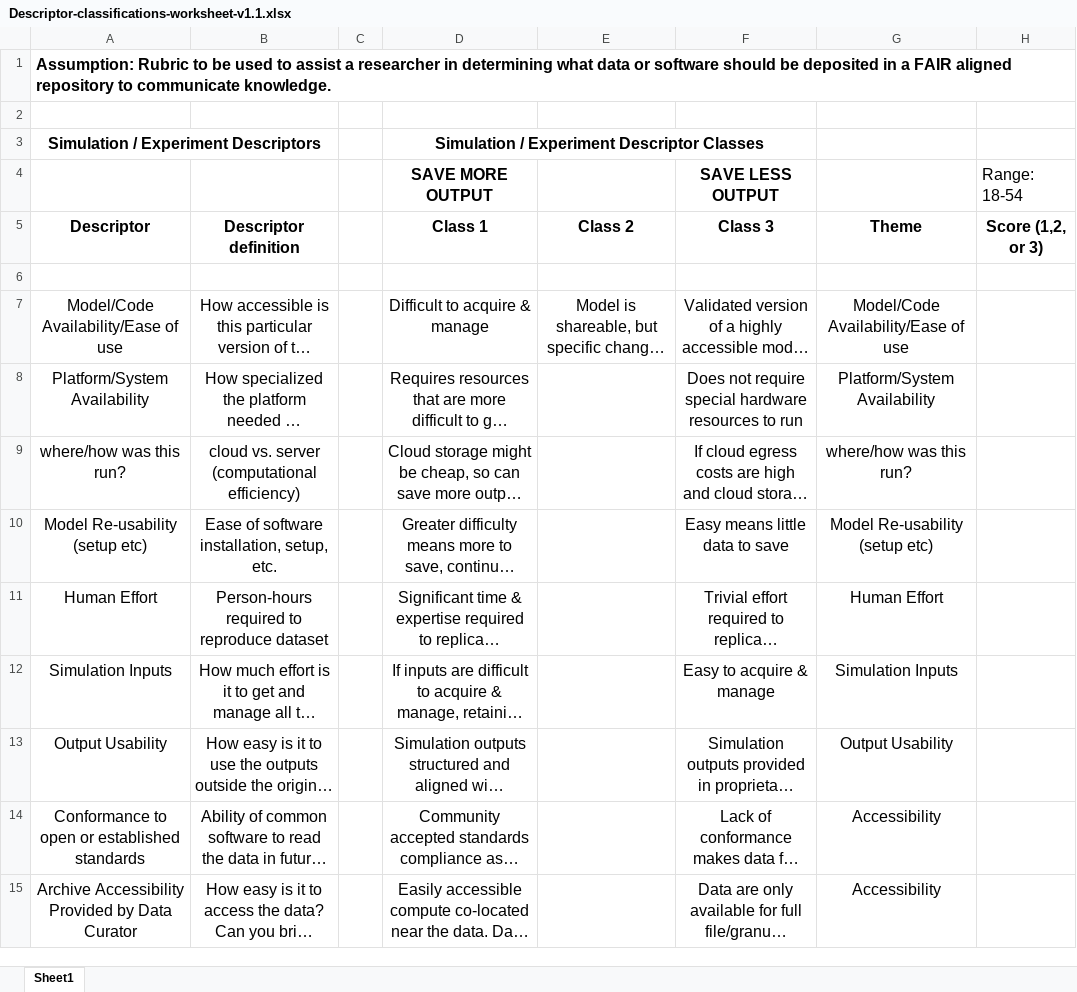
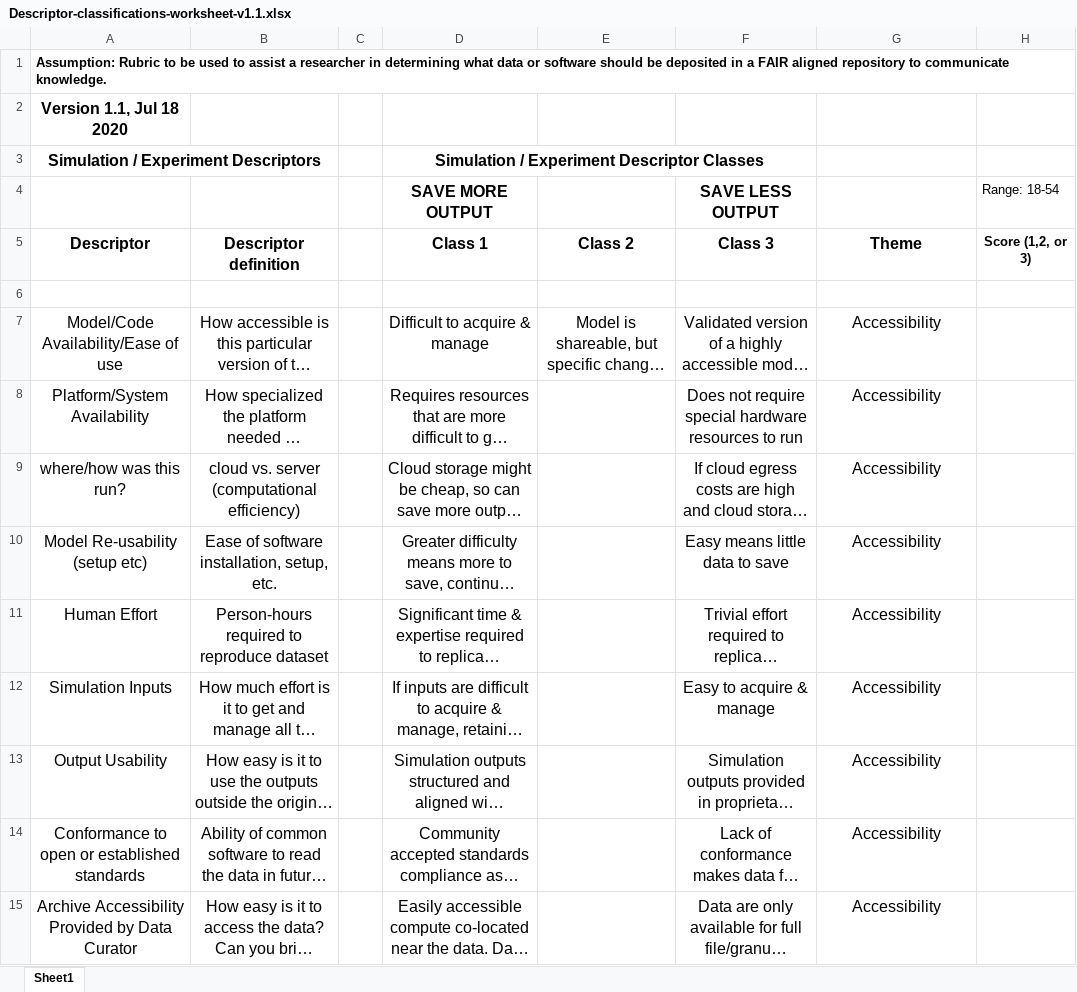
Before and after one commit to modeldatarcn/modeldatarcn.github.io, an Excel workbook: rubrics-worksheets/Descriptor-classifications-worksheet-v1.1.xlsx, sheet Sheet1, drawn as a sheet; only a part is shown; long unchanged cells end in …; values as stored, in another font and other column widths than the file's, no borders; the diff names each change by its address in the sheet, - before the commit and + after, or states it on an @@ line.

```diff
--- a/rubrics-worksheets/Descriptor-classifications-worksheet-v1.1.xlsx (sheet Sheet1)
+++ b/rubrics-worksheets/Descriptor-classifications-worksheet-v1.1.xlsx (sheet Sheet1)
@@ A1 text size: smaller @@
-A2 (Descriptor): (empty)
+A2 (Descriptor): Version 1.1, Jul 18 2020
@@ H4:H5 text size: smaller @@
-G7 (Theme): Model/Code Availability/Ease of use
+G7 (Theme): Accessibility
-G8 (Theme): Platform/System Availability
+G8 (Theme): Accessibility
-G9 (Theme): where/how was this run?
+G9 (Theme): Accessibility
-G10 (Theme): Model Re-usability (setup etc)
+G10 (Theme): Accessibility
-G11 (Theme): Human Effort
+G11 (Theme): Accessibility
-G12 (Theme): Simulation Inputs
+G12 (Theme): Accessibility
-G13 (Theme): Output Usability
+G13 (Theme): Accessibility
```
Also changed, not shown: rubrics-worksheets/Descriptor-classifications-worksheet-v1.0.xlsx, 2 other files.
